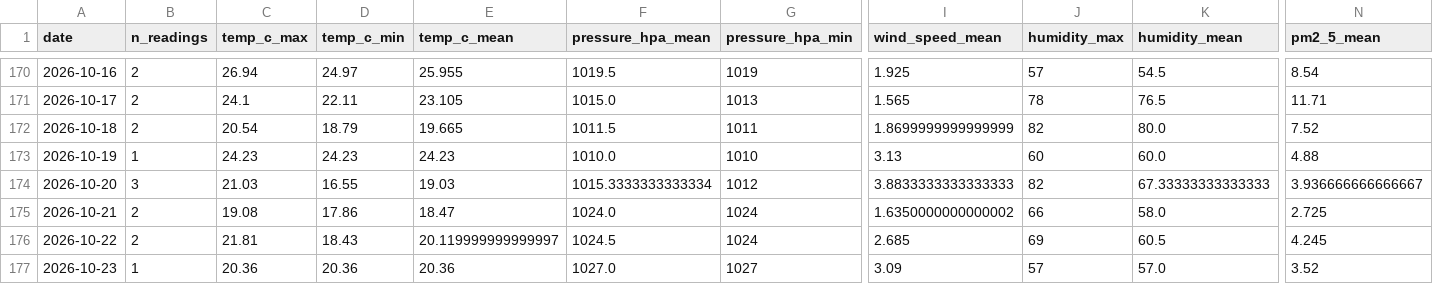
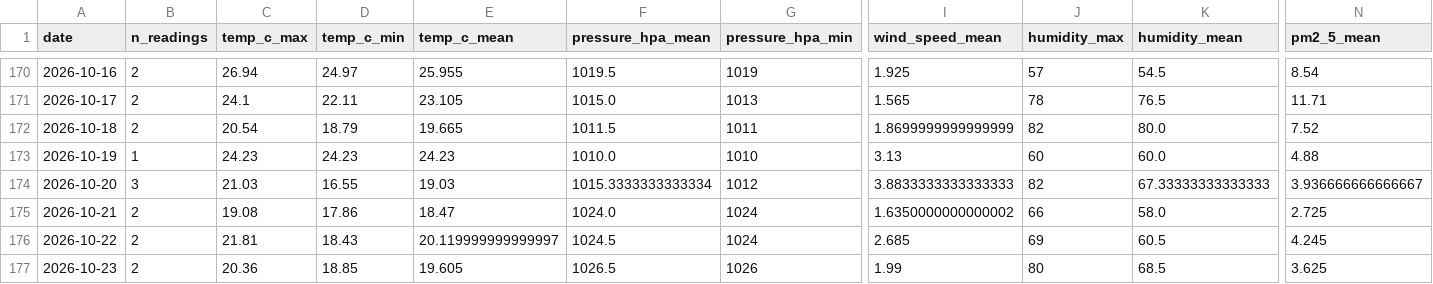
Before and after one commit to norapfr/atmospherica, a CSV file: data/history_daily.csv, drawn as a sheet; only a part is shown, gaps mark what is left out; the diff names each change by its address in the sheet, - before the commit and + after, or states it on an @@ line.

```diff
--- a/data/history_daily.csv
+++ b/data/history_daily.csv
-B177 (n_readings): 1
+B177 (n_readings): 2
-D177 (temp_c_min): 20.36
+D177 (temp_c_min): 18.85
-E177 (temp_c_mean): 20.36
+E177 (temp_c_mean): 19.605
-F177 (pressure_hpa_mean): 1027.0
+F177 (pressure_hpa_mean): 1026.5
-G177 (pressure_hpa_min): 1027
+G177 (pressure_hpa_min): 1026
-I177 (wind_speed_mean): 3.09
+I177 (wind_speed_mean): 1.99
-J177 (humidity_max): 57
+J177 (humidity_max): 80
-K177 (humidity_mean): 57.0
+K177 (humidity_mean): 68.5
-N177 (pm2_5_mean): 3.52
+N177 (pm2_5_mean): 3.625
```
Also changed, not shown: data/history_raw.csv, 4 other files.
